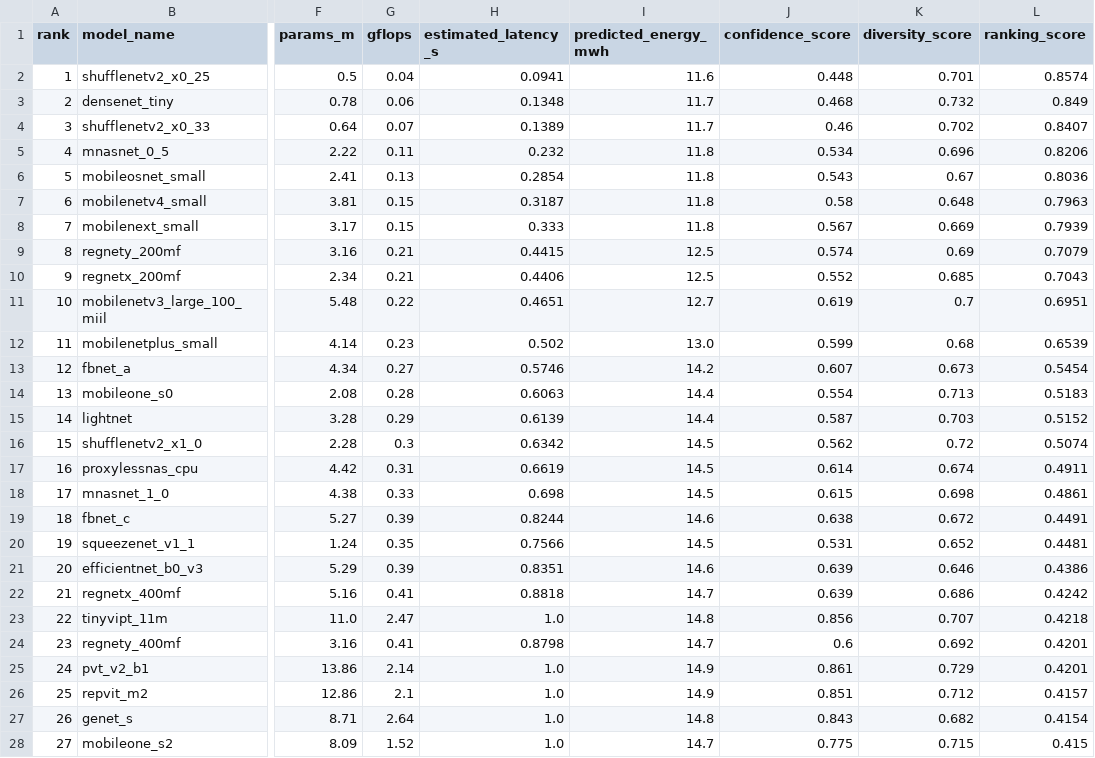
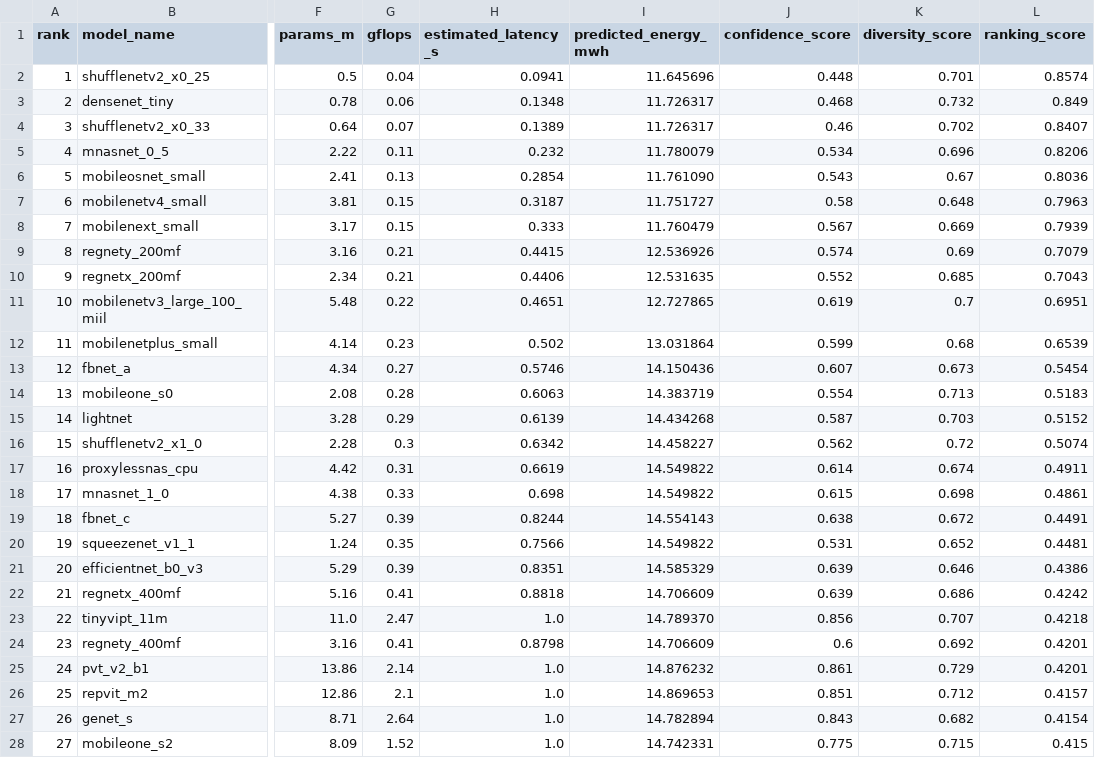
Before and after one commit to Nene1724/DACN_Energy_consumption, a CSV file: ml-controller/artifacts/jetson_nano_unseen_models_85.csv, drawn as a sheet; only a part is shown, gaps mark what is left out; the diff covers the shown part only; the diff names each change by its address in the sheet, - before the commit and + after, or states it on an @@ line.

```diff
--- a/ml-controller/artifacts/jetson_nano_unseen_models_85.csv
+++ b/ml-controller/artifacts/jetson_nano_unseen_models_85.csv
-I2 (predicted_energy_mwh): 11.6
+I2 (predicted_energy_mwh): 11.645696
-I3:I4 (predicted_energy_mwh): 11.7
+I3:I4 (predicted_energy_mwh): 11.726317
-I5 (predicted_energy_mwh): 11.8
+I5 (predicted_energy_mwh): 11.780079
-I6 (predicted_energy_mwh): 11.8
+I6 (predicted_energy_mwh): 11.761090
-I7 (predicted_energy_mwh): 11.8
+I7 (predicted_energy_mwh): 11.751727
-I8 (predicted_energy_mwh): 11.8
+I8 (predicted_energy_mwh): 11.760479
-I9 (predicted_energy_mwh): 12.5
+I9 (predicted_energy_mwh): 12.536926
-I10 (predicted_energy_mwh): 12.5
+I10 (predicted_energy_mwh): 12.531635
-I11 (predicted_energy_mwh): 12.7
+I11 (predicted_energy_mwh): 12.727865
-I12 (predicted_energy_mwh): 13.0
+I12 (predicted_energy_mwh): 13.031864
-I13 (predicted_energy_mwh): 14.2
+I13 (predicted_energy_mwh): 14.150436
-I14 (predicted_energy_mwh): 14.4
+I14 (predicted_energy_mwh): 14.383719
-I15 (predicted_energy_mwh): 14.4
+I15 (predicted_energy_mwh): 14.434268
-I16 (predicted_energy_mwh): 14.5
+I16 (predicted_energy_mwh): 14.458227
-I17:I18 (predicted_energy_mwh): 14.5
+I17:I18 (predicted_energy_mwh): 14.549822
-I19 (predicted_energy_mwh): 14.6
+I19 (predicted_energy_mwh): 14.554143
-I20 (predicted_energy_mwh): 14.5
+I20 (predicted_energy_mwh): 14.549822
-I21 (predicted_energy_mwh): 14.6
+I21 (predicted_energy_mwh): 14.585329
-I22 (predicted_energy_mwh): 14.7
+I22 (predicted_energy_mwh): 14.706609
-I23 (predicted_energy_mwh): 14.8
+I23 (predicted_energy_mwh): 14.789370
-I24 (predicted_energy_mwh): 14.7
+I24 (predicted_energy_mwh): 14.706609
-I25 (predicted_energy_mwh): 14.9
+I25 (predicted_energy_mwh): 14.876232
-I26 (predicted_energy_mwh): 14.9
+I26 (predicted_energy_mwh): 14.869653
-I27 (predicted_energy_mwh): 14.8
+I27 (predicted_energy_mwh): 14.782894
-I28 (predicted_energy_mwh): 14.7
+I28 (predicted_energy_mwh): 14.742331
```
Also changed, not shown: 58 edited cells elsewhere in this file, ml-controller/artifacts/jetson_nano_top100_combined.csv, 5 other files.
